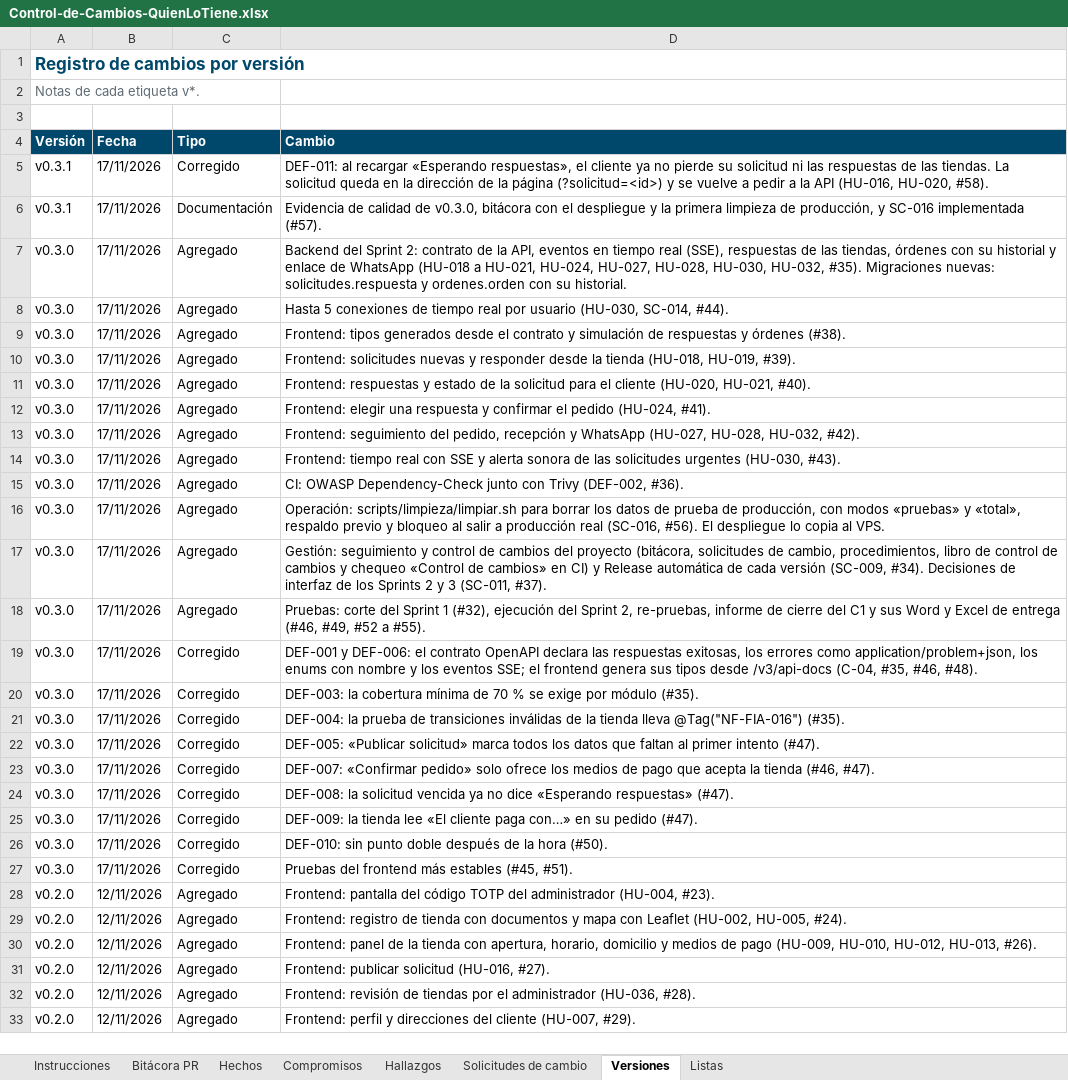
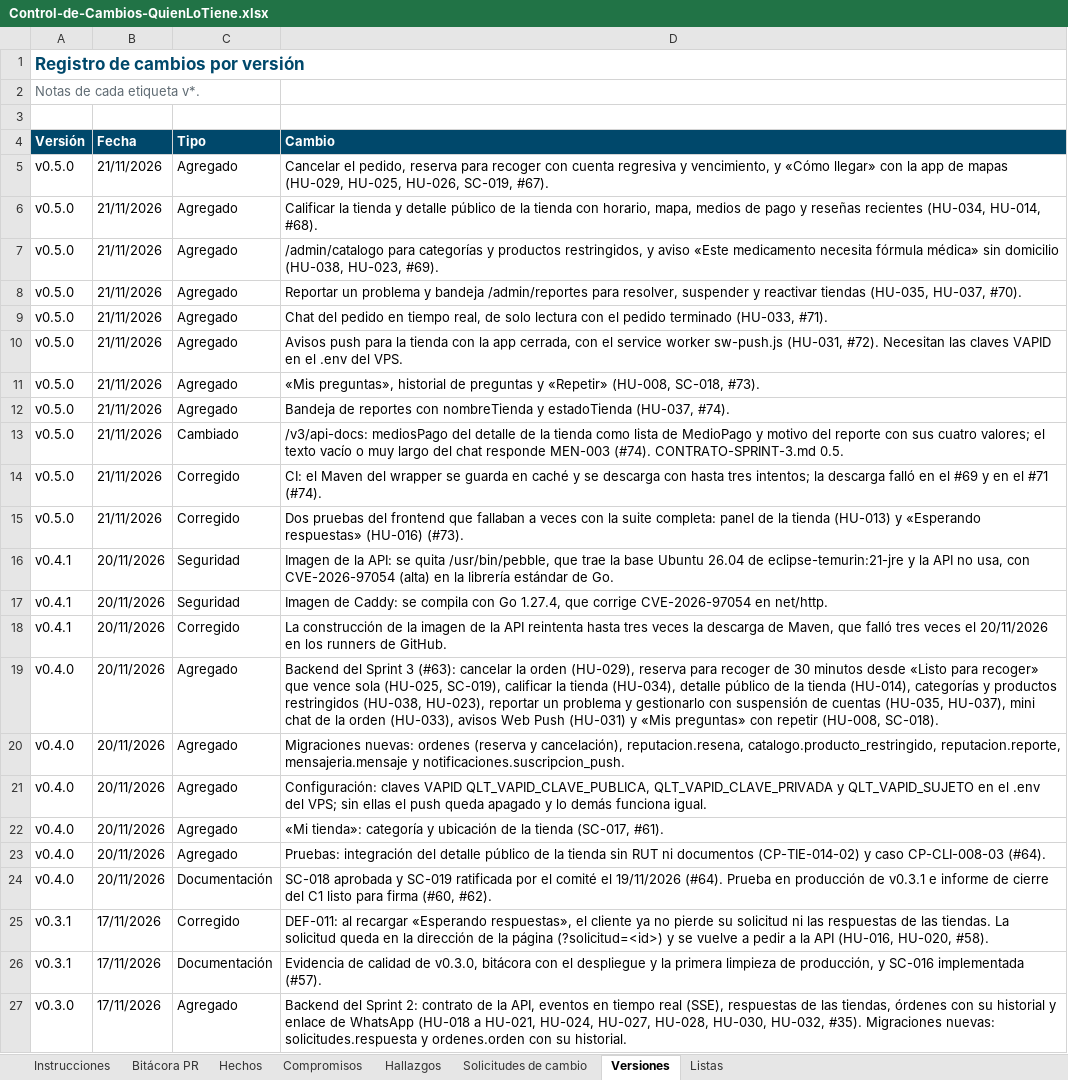
Before and after one commit to Daniel0442123/QuienLoTiene, an Excel workbook: docs/gestion/entregables/Control-de-Cambios-QuienLoTiene.xlsx, sheet Versiones, drawn as a sheet; only a part is shown; the shorter side is filled out with more unchanged rows; values as stored, in another font and other column widths than the file's, no borders; the diff names each change by its address in the sheet, - before the commit and + after, or states it on an @@ line.

```diff
--- a/docs/gestion/entregables/Control-de-Cambios-QuienLoTiene.xlsx (sheet Versiones)
+++ b/docs/gestion/entregables/Control-de-Cambios-QuienLoTiene.xlsx (sheet Versiones)
+row 5: v0.5.0 | 21/11/2026 | Agregado | Cancelar el pedido, reserva para recoger con cuenta regresiva y vencimiento, y «Cómo llegar» con la app de mapas (HU-029, HU-025, HU-026, SC-019, #67).
+row 6: v0.5.0 | 21/11/2026 | Agregado | Calificar la tienda y detalle público de la tienda con horario, mapa, medios de pago y reseñas recientes (HU-034, HU-014, #68).
+row 7: v0.5.0 | 21/11/2026 | Agregado | /admin/catalogo para categorías y productos restringidos, y aviso «Este medicamento necesita fórmula médica» sin domicilio (HU-038, HU-023, #69).
+row 8: v0.5.0 | 21/11/2026 | Agregado | Reportar un problema y bandeja /admin/reportes para resolver, suspender y reactivar tiendas (HU-035, HU-037, #70).
+row 9: v0.5.0 | 21/11/2026 | Agregado | Chat del pedido en tiempo real, de solo lectura con el pedido terminado (HU-033, #71).
+row 10: v0.5.0 | 21/11/2026 | Agregado | Avisos push para la tienda con la app cerrada, con el service worker sw-push.js (HU-031, #72). Necesitan las claves VAPID en el .env del VPS.
+row 11: v0.5.0 | 21/11/2026 | Agregado | «Mis preguntas», historial de preguntas y «Repetir» (HU-008, SC-018, #73).
+row 12: v0.5.0 | 21/11/2026 | Agregado | Bandeja de reportes con nombreTienda y estadoTienda (HU-037, #74).
+row 13: v0.5.0 | 21/11/2026 | Cambiado | /v3/api-docs: mediosPago del detalle de la tienda como lista de MedioPago y motivo del reporte con sus cuatro valores; el texto vacío o muy largo del chat responde MEN-003 (#74). CONTRATO-SPRINT-3.md 0.5.
+row 14: v0.5.0 | 21/11/2026 | Corregido | CI: el Maven del wrapper se guarda en caché y se descarga con hasta tres intentos; la descarga falló en el #69 y en el #71 (#74).
+row 15: v0.5.0 | 21/11/2026 | Corregido | Dos pruebas del frontend que fallaban a veces con la suite completa: panel de la tienda (HU-013) y «Esperando respuestas» (HU-016) (#73).
+row 16: v0.4.1 | 20/11/2026 | Seguridad | Imagen de la API: se quita /usr/bin/pebble, que trae la base Ubuntu 26.04 de eclipse-temurin:21-jre y la API no usa, con CVE-2026-97054 (alta) en la librería estándar de Go.
+row 17: v0.4.1 | 20/11/2026 | Seguridad | Imagen de Caddy: se compila con Go 1.27.4, que corrige CVE-2026-97054 en net/http.
+row 18: v0.4.1 | 20/11/2026 | Corregido | La construcción de la imagen de la API reintenta hasta tres veces la descarga de Maven, que falló tres veces el 20/11/2026 en los runners de GitHub.
+row 19: v0.4.0 | 20/11/2026 | Agregado | Backend del Sprint 3 (#63): cancelar la orden (HU-029), reserva para recoger de 30 minutos desde «Listo para recoger» que vence sola (HU-025, SC-019), calificar la tienda (HU-034), detalle público de la tienda (HU-014), categorías y productos restringidos (HU-038, HU-023), reportar un problema y gestionarlo con suspensión de cuentas (HU-035, HU-037), mini chat de la orden (HU-033), avisos Web Push (HU-031) y «Mis preguntas» con repetir (HU-008, SC-018).
+row 20: v0.4.0 | 20/11/2026 | Agregado | Migraciones nuevas: ordenes (reserva y cancelación), reputacion.resena, catalogo.producto_restringido, reputacion.reporte, mensajeria.mensaje y notificaciones.suscripcion_push.
+row 21: v0.4.0 | 20/11/2026 | Agregado | Configuración: claves VAPID QLT_VAPID_CLAVE_PUBLICA, QLT_VAPID_CLAVE_PRIVADA y QLT_VAPID_SUJETO en el .env del VPS; sin ellas el push queda apagado y lo demás funciona igual.
+row 22: v0.4.0 | 20/11/2026 | Agregado | «Mi tienda»: categoría y ubicación de la tienda (SC-017, #61).
+row 23: v0.4.0 | 20/11/2026 | Agregado | Pruebas: integración del detalle público de la tienda sin RUT ni documentos (CP-TIE-014-02) y caso CP-CLI-008-03 (#64).
+row 24: v0.4.0 | 20/11/2026 | Documentación | SC-018 aprobada y SC-019 ratificada por el comité el 19/11/2026 (#64). Prueba en producción de v0.3.1 e informe de cierre del C1 listo para firma (#60, #62).
```
Also changed, not shown: sheet Solicitudes de cambio, sheet Compromisos, sheet Instrucciones, 9 other files.
